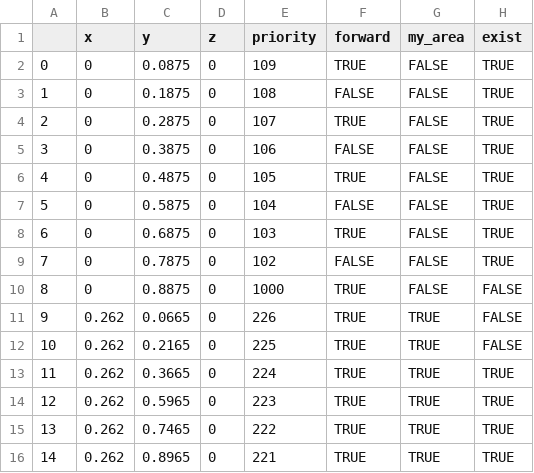
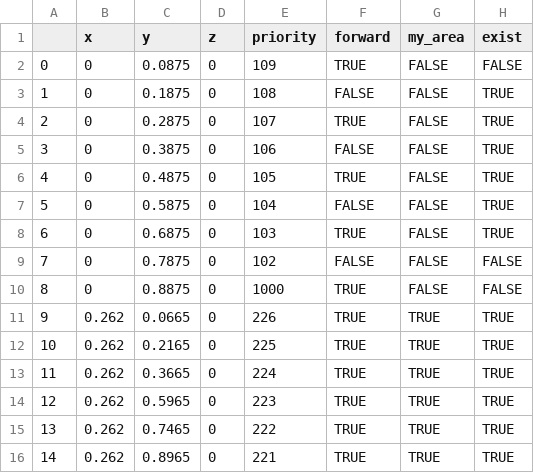
Before and after one commit to catchrobo2021/catchrobo_robot, a CSV file: catchrobo_manager/config/red_bisco.csv, drawn as a sheet; only a part is shown.

```diff
--- a/catchrobo_manager/config/red_bisco.csv
+++ b/catchrobo_manager/config/red_bisco.csv
@@ -1,3 +1,3 @@
 ,x,y,z,priority,forward,my_area,exist
-0,0,0.0875,0,109,TRUE,FALSE,TRUE
+0,0,0.0875,0,109,TRUE,FALSE,FALSE
 1,0,0.1875,0,108,FALSE,FALSE,TRUE
@@ -8,6 +8,6 @@
 6,0,0.6875,0,103,TRUE,FALSE,TRUE
-7,0,0.7875,0,102,FALSE,FALSE,TRUE
+7,0,0.7875,0,102,FALSE,FALSE,FALSE
 8,0,0.8875,0,1000,TRUE,FALSE,FALSE
-9,0.262,0.0665,0,226,TRUE,TRUE,FALSE
-10,0.262,0.2165,0,225,TRUE,TRUE,FALSE
+9,0.262,0.0665,0,226,TRUE,TRUE,TRUE
+10,0.262,0.2165,0,225,TRUE,TRUE,TRUE
 11,0.262,0.3665,0,224,TRUE,TRUE,TRUE
```
Also changed, not shown: 10 other files.
